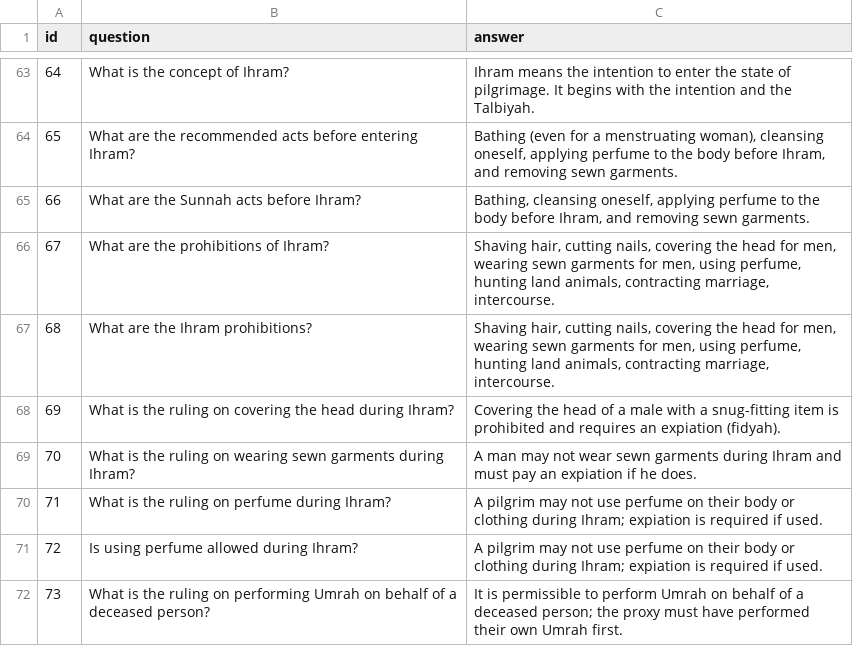
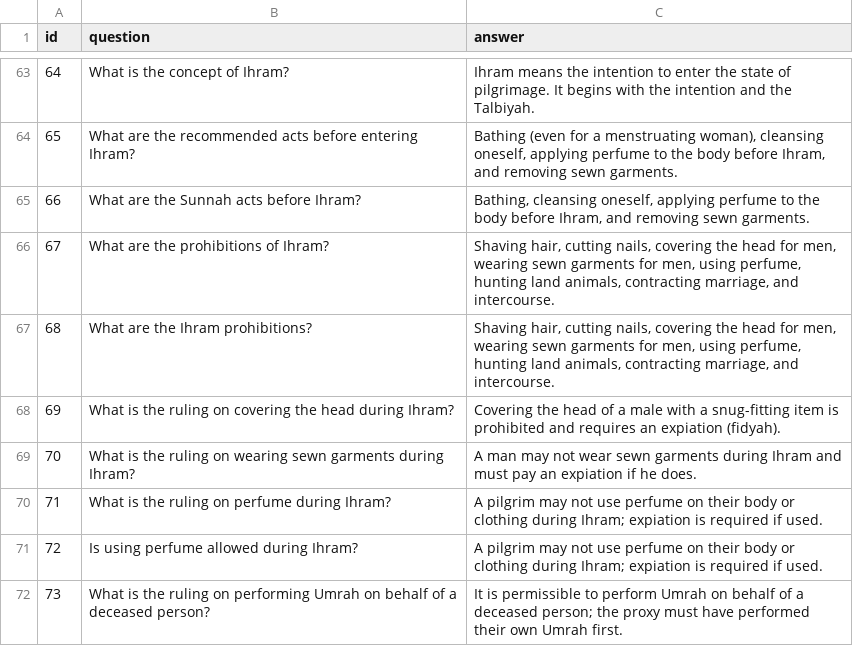
Before and after one commit to rana-ta/Moeen-Chatbot, a CSV file: FAQ_Moeen.csv, drawn as a sheet; only a part is shown, gaps mark what is left out.

Commit message:
Correct prohibitions of Ihram for clarity

```diff
--- a/FAQ_Moeen.csv
+++ b/FAQ_Moeen.csv
@@ -65,4 +65,4 @@
 66,What are the Sunnah acts before Ihram?,"Bathing, cleansing oneself, applying perfume to the body before Ihram, and removing sewn garments."
-67,What are the prohibitions of Ihram?,"Shaving hair, cutting nails, covering the head for men, wearing sewn garments for men, using perfume, hunting land animals, contracting marriage, intercourse."
-68,What are the Ihram prohibitions?,"Shaving hair, cutting nails, covering the head for men, wearing sewn garments for men, using perfume, hunting land animals, contracting marriage, intercourse."
+67,What are the prohibitions of Ihram?,"Shaving hair, cutting nails, covering the head for men, wearing sewn garments for men, using perfume, hunting land animals, contracting marriage, and intercourse."
+68,What are the Ihram prohibitions?,"Shaving hair, cutting nails, covering the head for men, wearing sewn garments for men, using perfume, hunting land animals, contracting marriage, and intercourse."
 69,What is the ruling on covering the head during Ihram?,Covering the head of a male with a snug-fitting item is prohibited and requires an expiation (fidyah).
```
